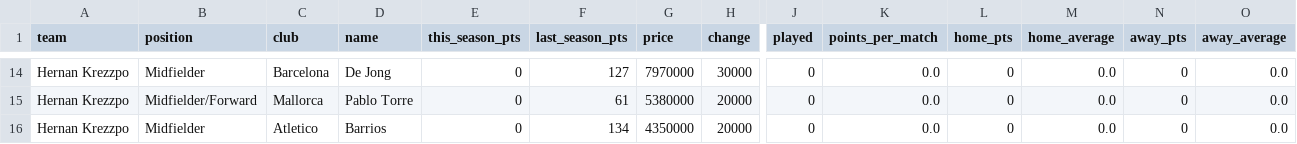
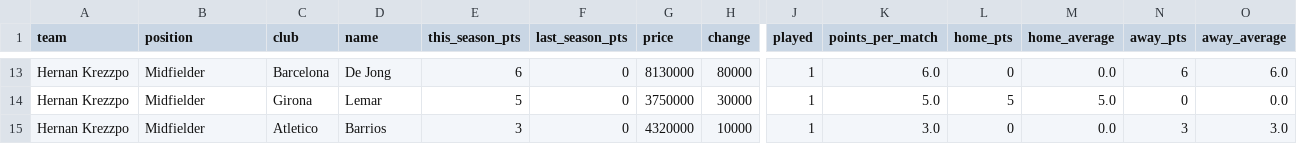
Before and after one commit to nilcrespo/BiwengerBot, a CSV file: csvs/teams/team_Hernan_Krezzpo.csv, drawn as a sheet; only a part is shown, gaps mark what is left out; addresses are those after the commit; the diff covers the shown part only; the diff names each change by its address in the sheet, - before the commit and + after, or states it on an @@ line.

```diff
--- a/csvs/teams/team_Hernan_Krezzpo.csv
+++ b/csvs/teams/team_Hernan_Krezzpo.csv
-E13 (this_season_pts): 0
+E13 (this_season_pts): 6
-F13 (last_season_pts): 127
+F13 (last_season_pts): 0
-G13 (price): 7970000
+G13 (price): 8130000
-H13 (change): 30000
+H13 (change): 80000
-J13:J15 (played): 0
+J13:J15 (played): 1
-K13 (points_per_match): 0.0
+K13 (points_per_match): 6.0
-N13 (away_pts): 0
+N13 (away_pts): 6
-O13 (away_average): 0.0
+O13 (away_average): 6.0
-B14 (position): Midfielder/Forward
+B14 (position): Midfielder
-C14 (club): Mallorca
+C14 (club): Girona
-D14 (name): Pablo Torre
+D14 (name): Lemar
-E14 (this_season_pts): 0
+E14 (this_season_pts): 5
-F14 (last_season_pts): 61
+F14 (last_season_pts): 0
-G14 (price): 5380000
+G14 (price): 3750000
-H14 (change): 20000
+H14 (change): 30000
-K14 (points_per_match): 0.0
+K14 (points_per_match): 5.0
-L14 (home_pts): 0
+L14 (home_pts): 5
-M14 (home_average): 0.0
+M14 (home_average): 5.0
-E15 (this_season_pts): 0
+E15 (this_season_pts): 3
-F15 (last_season_pts): 134
+F15 (last_season_pts): 0
-G15 (price): 4350000
+G15 (price): 4320000
-H15 (change): 20000
+H15 (change): 10000
-K15 (points_per_match): 0.0
+K15 (points_per_match): 3.0
-N15 (away_pts): 0
+N15 (away_pts): 3
-O15 (away_average): 0.0
+O15 (away_average): 3.0
```
Also changed, not shown: 2 added rows, 3 removed rows and 73 edited cells elsewhere in this file, csvs/teams/team_CD_Numancia.csv, csvs/teams/team_FerranGoaT.csv, 8 other files.
